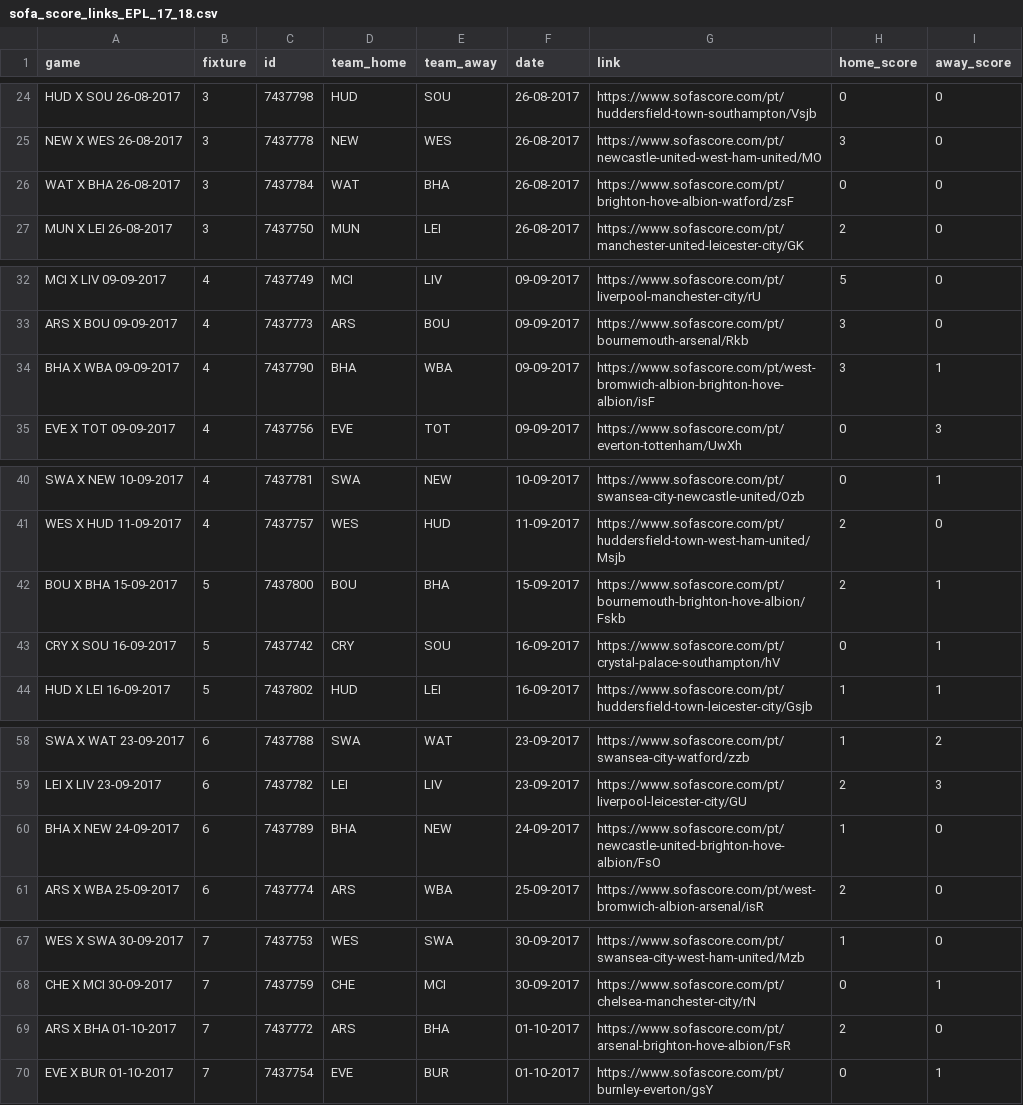
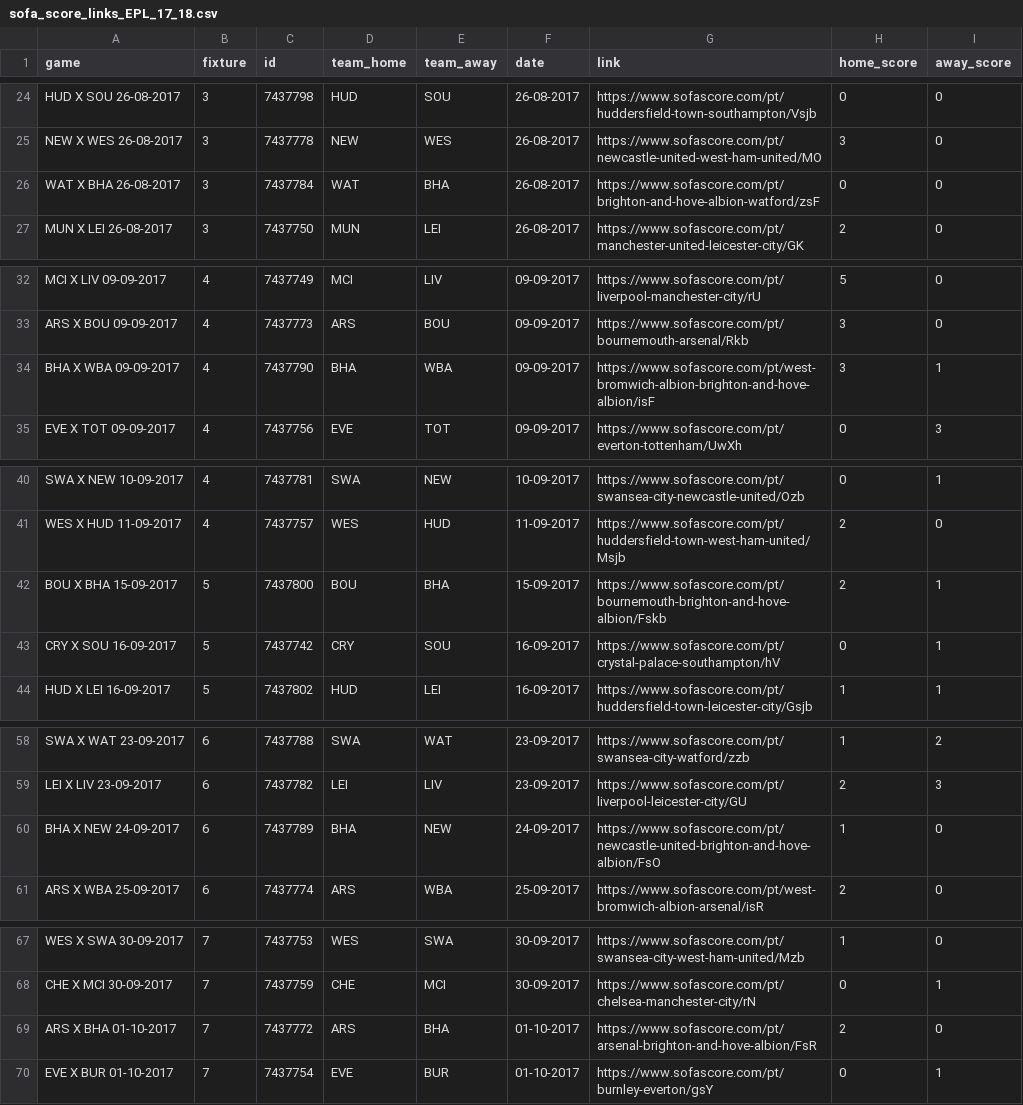
Before and after one commit to rafaelgasp/sofa_score, a CSV file: links_sofa_score/sofa_score_links_EPL_17_18.csv, drawn as a sheet; only a part is shown, gaps mark what is left out; the diff covers the shown part only.

```diff
--- a/links_sofa_score/sofa_score_links_EPL_17_18.csv
+++ b/links_sofa_score/sofa_score_links_EPL_17_18.csv
@@ -25,3 +25,3 @@ HUD X SOU 26-08-2017;3;7437798;HUD;SOU;26-08-2017;https://www.sofascore.com/pt/h
 NEW X WES 26-08-2017;3;7437778;NEW;WES;26-08-2017;https://www.sofascore.com/pt/newcastle-united-west-ham-united/MO;3;0
-WAT X BHA 26-08-2017;3;7437784;WAT;BHA;26-08-2017;https://www.sofascore.com/pt/brighton-hove-albion-watford/zsF;0;0
+WAT X BHA 26-08-2017;3;7437784;WAT;BHA;26-08-2017;https://www.sofascore.com/pt/brighton-and-hove-albion-watford/zsF;0;0
 MUN X LEI 26-08-2017;3;7437750;MUN;LEI;26-08-2017;https://www.sofascore.com/pt/manchester-united-leicester-city/GK;2;0
@@ -33,3 +33,3 @@ MCI X LIV 09-09-2017;4;7437749;MCI;LIV;09-09-2017;https://www.sofascore.com/pt/l
 ARS X BOU 09-09-2017;4;7437773;ARS;BOU;09-09-2017;https://www.sofascore.com/pt/bournemouth-arsenal/Rkb;3;0
-BHA X WBA 09-09-2017;4;7437790;BHA;WBA;09-09-2017;https://www.sofascore.com/pt/west-bromwich-albion-brighton-hove-albion/isF;3;1
+BHA X WBA 09-09-2017;4;7437790;BHA;WBA;09-09-2017;https://www.sofascore.com/pt/west-bromwich-albion-brighton-and-hove-albion/isF;3;1
 EVE X TOT 09-09-2017;4;7437756;EVE;TOT;09-09-2017;https://www.sofascore.com/pt/everton-tottenham/UwXh;0;3
@@ -41,3 +41,3 @@ SWA X NEW 10-09-2017;4;7437781;SWA;NEW;10-09-2017;https://www.sofascore.com/pt/s
 WES X HUD 11-09-2017;4;7437757;WES;HUD;11-09-2017;https://www.sofascore.com/pt/huddersfield-town-west-ham-united/Msjb;2;0
-BOU X BHA 15-09-2017;5;7437800;BOU;BHA;15-09-2017;https://www.sofascore.com/pt/bournemouth-brighton-hove-albion/Fskb;2;1
+BOU X BHA 15-09-2017;5;7437800;BOU;BHA;15-09-2017;https://www.sofascore.com/pt/bournemouth-brighton-and-hove-albion/Fskb;2;1
 CRY X SOU 16-09-2017;5;7437742;CRY;SOU;16-09-2017;https://www.sofascore.com/pt/crystal-palace-southampton/hV;0;1
@@ -59,3 +59,3 @@ SWA X WAT 23-09-2017;6;7437788;SWA;WAT;23-09-2017;https://www.sofascore.com/pt/s
 LEI X LIV 23-09-2017;6;7437782;LEI;LIV;23-09-2017;https://www.sofascore.com/pt/liverpool-leicester-city/GU;2;3
-BHA X NEW 24-09-2017;6;7437789;BHA;NEW;24-09-2017;https://www.sofascore.com/pt/newcastle-united-brighton-hove-albion/FsO;1;0
+BHA X NEW 24-09-2017;6;7437789;BHA;NEW;24-09-2017;https://www.sofascore.com/pt/newcastle-united-brighton-and-hove-albion/FsO;1;0
 ARS X WBA 25-09-2017;6;7437774;ARS;WBA;25-09-2017;https://www.sofascore.com/pt/west-bromwich-albion-arsenal/isR;2;0
@@ -68,3 +68,3 @@ WES X SWA 30-09-2017;7;7437753;WES;SWA;30-09-2017;https://www.sofascore.com/pt/s
 CHE X MCI 30-09-2017;7;7437759;CHE;MCI;30-09-2017;https://www.sofascore.com/pt/chelsea-manchester-city/rN;0;1
-ARS X BHA 01-10-2017;7;7437772;ARS;BHA;01-10-2017;https://www.sofascore.com/pt/arsenal-brighton-hove-albion/FsR;2;0
+ARS X BHA 01-10-2017;7;7437772;ARS;BHA;01-10-2017;https://www.sofascore.com/pt/arsenal-brighton-and-hove-albion/FsR;2;0
 EVE X BUR 01-10-2017;7;7437754;EVE;BUR;01-10-2017;https://www.sofascore.com/pt/burnley-everton/gsY;0;1
```
Also changed, not shown: 34 edited cells elsewhere in this file, links_sofa_score/sofa_score_links_EPL_18_19.csv, 5 other files.
